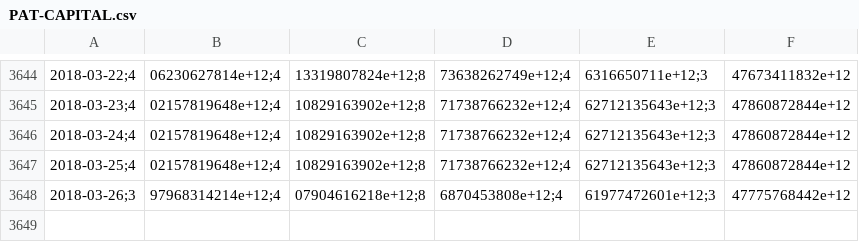
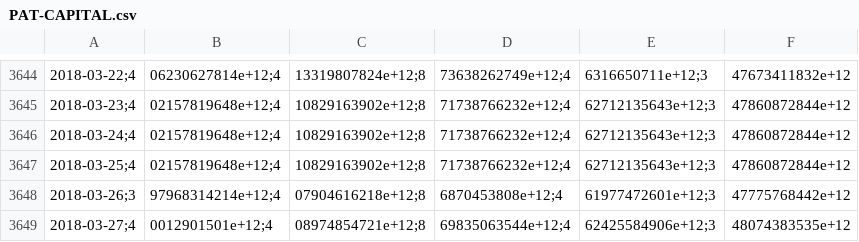
Before and after one commit to collabmarket/data_afp, a CSV file: data/PAT-CAPITAL.csv, drawn as a sheet; only a part is shown, gaps mark what is left out; the diff names each change by its address in the sheet, - before the commit and + after, or states it on an @@ line.

```diff
--- a/data/PAT-CAPITAL.csv
+++ b/data/PAT-CAPITAL.csv
+row 3649: 2018-03-27;4 | 0012901501e+12;4 | 08974854721e+12;8 | 69835063544e+12;4 | 62425584906e+12;3 | 48074383535e+12
```
Also changed, not shown: data/PAT-HABITAT.csv, data/PAT-MODELO.csv, 16 other files.
